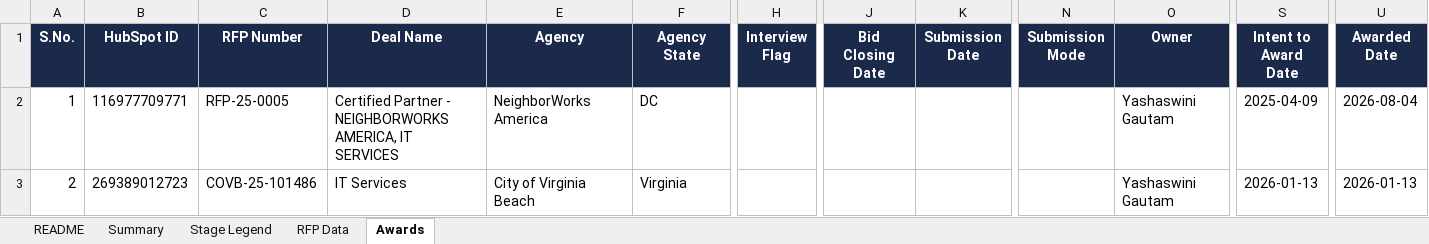
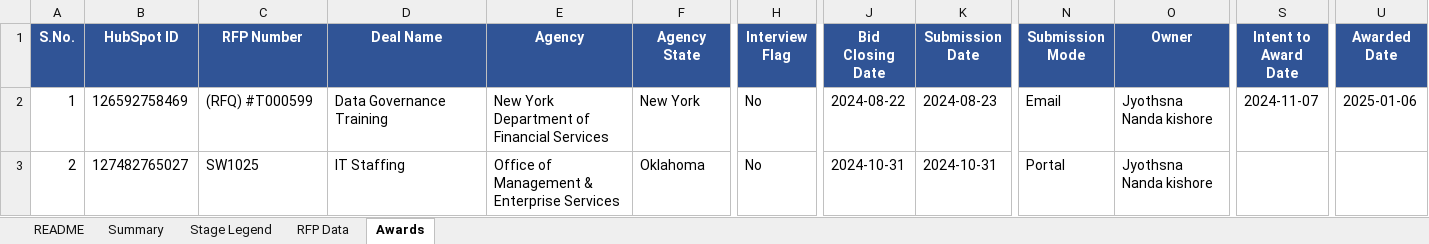
Before and after one commit to hrithikCAPS/CAPS, an Excel workbook: data/CAPS_RFP_Dashboard_Dataset.xlsx, sheet Awards, drawn as a sheet; only a part is shown, gaps mark what is left out; values as stored, in another font and other column widths than the file's, no borders; the diff covers the shown part only; the diff names each change by its address in the sheet, - before the commit and + after, or states it on an @@ line.

```diff
--- a/data/CAPS_RFP_Dashboard_Dataset.xlsx (sheet Awards)
+++ b/data/CAPS_RFP_Dashboard_Dataset.xlsx (sheet Awards)
-A1:U1 fill: #1B2A4A
+A1:U1 fill: #305496
-B2 (HubSpot ID): 116977709771
+B2 (HubSpot ID): 126592758469
-C2 (RFP Number): RFP-25-0005
+C2 (RFP Number): (RFQ) #T000599
-D2 (Deal Name): Certified Partner - NEIGHBORWORKS AMERICA, IT SERVICES
+D2 (Deal Name): Data Governance Training
-E2 (Agency): NeighborWorks America
+E2 (Agency): New York Department of Financial Services
-F2 (Agency State): DC
+F2 (Agency State): New York
-H2:H3 (Interview Flag): (empty)
+H2:H3 (Interview Flag): No
-J2 (Bid Closing Date): (empty)
+J2 (Bid Closing Date): 2024-08-22
-K2 (Submission Date): (empty)
+K2 (Submission Date): 2024-08-23
-N2 (Submission Mode): (empty)
+N2 (Submission Mode): Email
-O2:O3 (Owner): Yashaswini Gautam
+O2:O3 (Owner): Jyothsna Nanda kishore
-S2 (Intent to Award Date): 2025-04-09
+S2 (Intent to Award Date): 2024-11-07
-U2 (Awarded Date): 2026-08-04
+U2 (Awarded Date): 2025-01-06
-B3 (HubSpot ID): 269389012723
+B3 (HubSpot ID): 127482765027
-C3 (RFP Number): COVB-25-101486
+C3 (RFP Number): SW1025
-D3 (Deal Name): IT Services
+D3 (Deal Name): IT Staffing
-E3 (Agency): City of Virginia Beach
+E3 (Agency): Office of Management & Enterprise Services
-F3 (Agency State): Virginia
+F3 (Agency State): Oklahoma
-J3 (Bid Closing Date): (empty)
+J3 (Bid Closing Date): 2024-10-31
-K3 (Submission Date): (empty)
+K3 (Submission Date): 2024-10-31
-N3 (Submission Mode): (empty)
+N3 (Submission Mode): Portal
-S3 (Intent to Award Date): 2026-01-13
+S3 (Intent to Award Date): (empty)
-U3 (Awarded Date): 2026-01-13
+U3 (Awarded Date): (empty)
```
Also changed, not shown: 1406 edited cells and cell formats elsewhere in this sheet, sheet RFP Data, sheet README.
